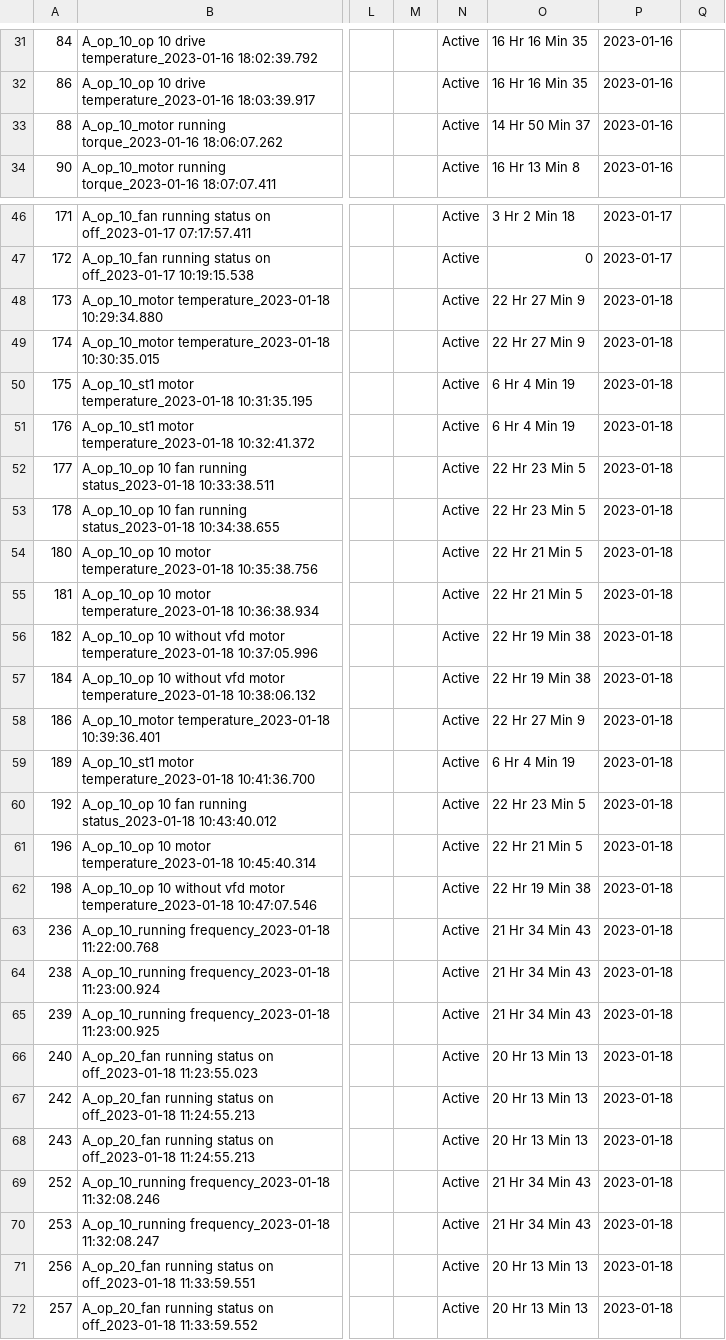
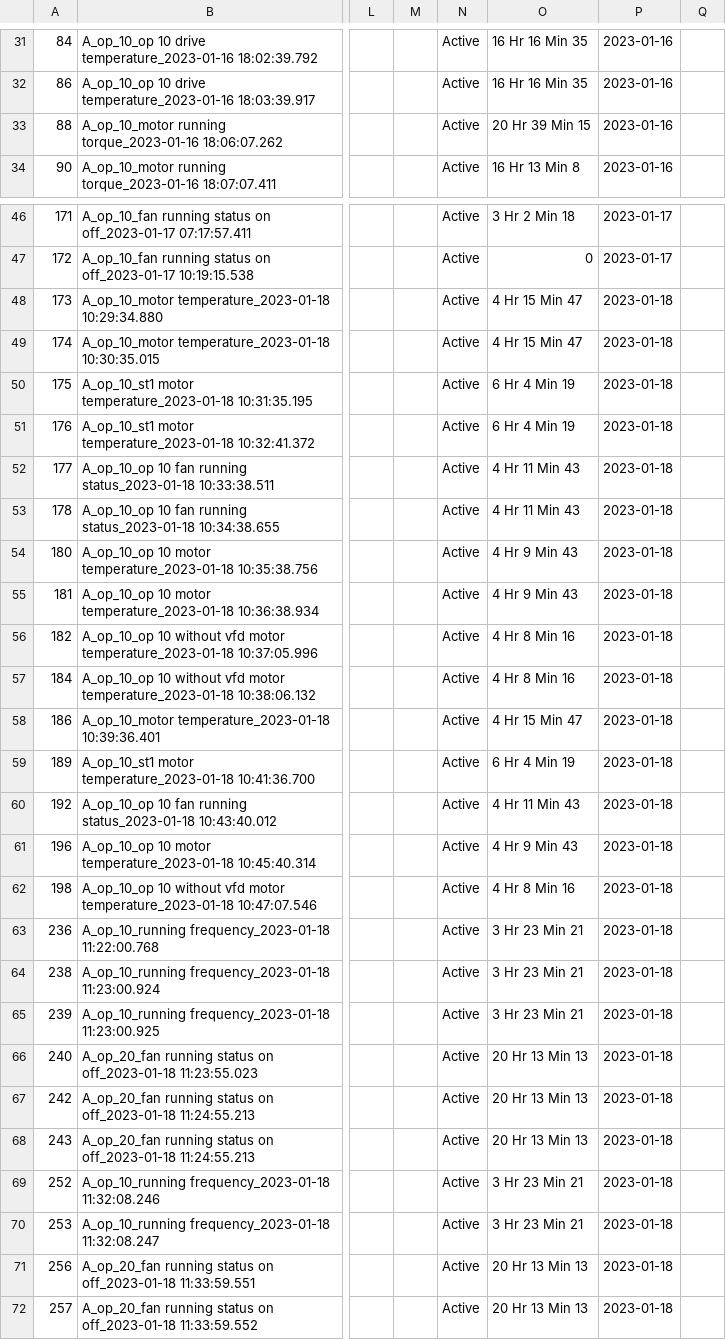
Before and after one commit to akashiot/CBM, a CSV file: CBM_BACKEND/Alarm.csv, drawn as a sheet; only a part is shown, gaps mark what is left out; the diff covers the shown part only; the diff names each change by its address in the sheet, - before the commit and + after, or states it on an @@ line.

```diff
--- a/CBM_BACKEND/Alarm.csv
+++ b/CBM_BACKEND/Alarm.csv
-O33: 14 Hr 50 Min 37
+O33: 20 Hr 39 Min 15
-O48:O49: 22 Hr 27 Min 9
+O48:O49: 4 Hr 15 Min 47
-O52:O53: 22 Hr 23 Min 5
+O52:O53: 4 Hr 11 Min 43
-O54:O55: 22 Hr 21 Min 5
+O54:O55: 4 Hr 9 Min 43
-O56:O57: 22 Hr 19 Min 38
+O56:O57: 4 Hr 8 Min 16
-O58: 22 Hr 27 Min 9
+O58: 4 Hr 15 Min 47
-O60: 22 Hr 23 Min 5
+O60: 4 Hr 11 Min 43
-O61: 22 Hr 21 Min 5
+O61: 4 Hr 9 Min 43
-O62: 22 Hr 19 Min 38
+O62: 4 Hr 8 Min 16
-O63:O65: 21 Hr 34 Min 43
+O63:O65: 3 Hr 23 Min 21
-O69:O70: 21 Hr 34 Min 43
+O69:O70: 3 Hr 23 Min 21
```
Also changed, not shown: 3 edited cells elsewhere in this file, 10 other files.
